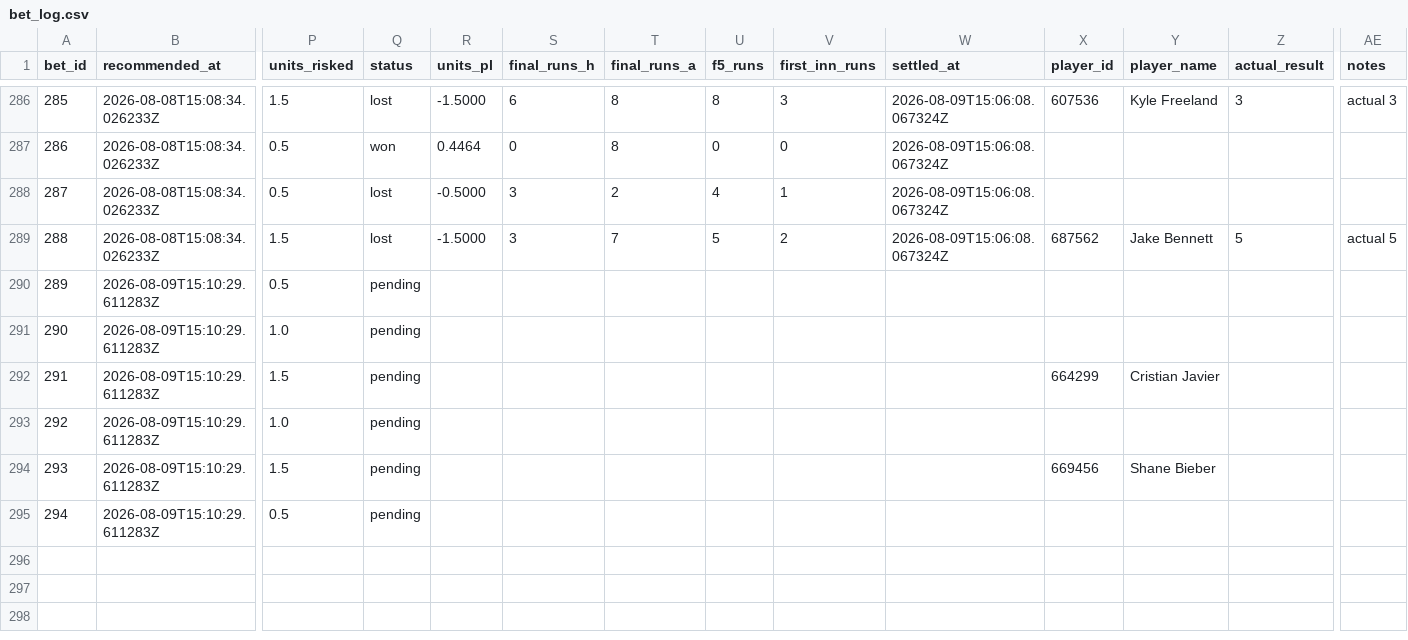
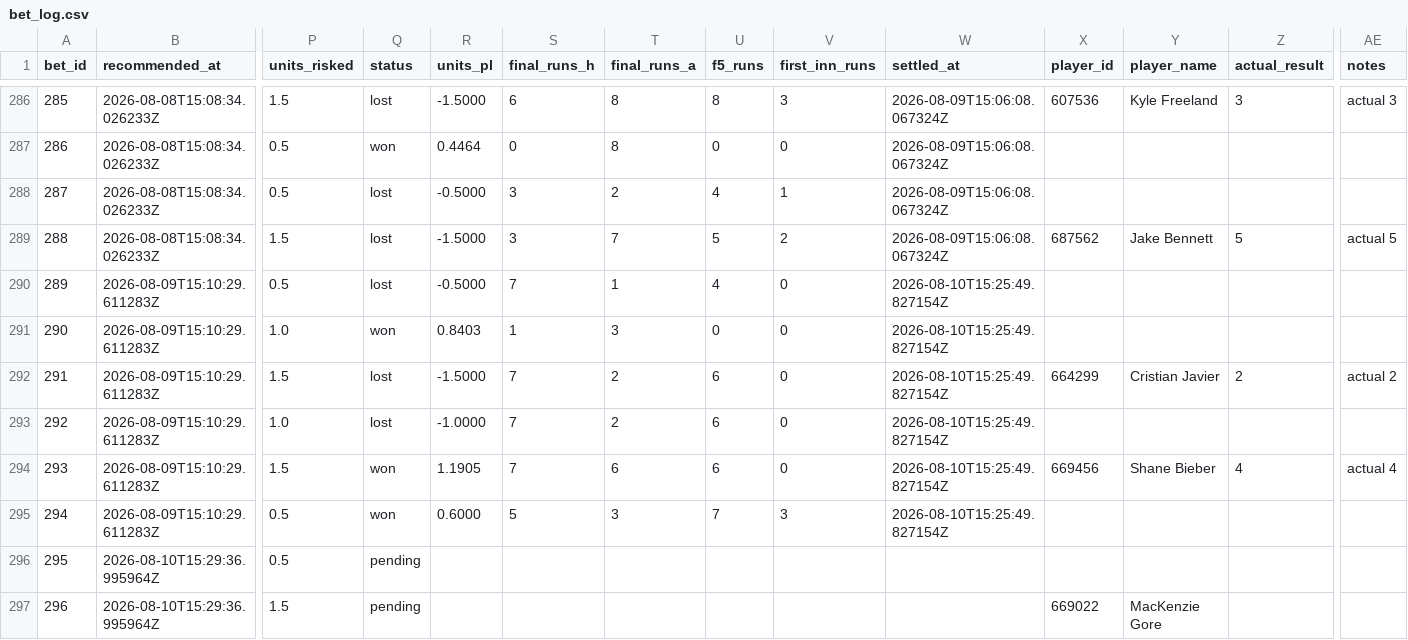
Before and after one commit to Scottguts/mlb-sharp, a CSV file: mlb_data/bet_log.csv, drawn as a sheet; only a part is shown, gaps mark what is left out; rows hold the shown columns only; the diff covers the shown part only; the diff names each change by its address in the sheet, - before the commit and + after, or states it on an @@ line.

```diff
--- a/mlb_data/bet_log.csv
+++ b/mlb_data/bet_log.csv
-Q290 (status): pending
+Q290 (status): lost
-R290 (units_pl): (empty)
+R290 (units_pl): -0.5000
-S290 (final_runs_h): (empty)
+S290 (final_runs_h): 7
-T290 (final_runs_a): (empty)
+T290 (final_runs_a): 1
-U290 (f5_runs): (empty)
+U290 (f5_runs): 4
-V290:V294 (first_inn_runs): (empty)
+V290:V294 (first_inn_runs): 0
-W290:W295 (settled_at): (empty)
+W290:W295 (settled_at): 2026-08-10T15:25:49.827154Z
-Q291 (status): pending
+Q291 (status): won
-R291 (units_pl): (empty)
+R291 (units_pl): 0.8403
-S291 (final_runs_h): (empty)
+S291 (final_runs_h): 1
-T291 (final_runs_a): (empty)
+T291 (final_runs_a): 3
-U291 (f5_runs): (empty)
+U291 (f5_runs): 0
-Q292:Q293 (status): pending
+Q292:Q293 (status): lost
-R292 (units_pl): (empty)
+R292 (units_pl): -1.5000
-S292:S294 (final_runs_h): (empty)
+S292:S294 (final_runs_h): 7
-T292:T293 (final_runs_a): (empty)
+T292:T293 (final_runs_a): 2
-U292:U294 (f5_runs): (empty)
+U292:U294 (f5_runs): 6
-Z292 (actual_result): (empty)
+Z292 (actual_result): 2
-AE292 (notes): (empty)
+AE292 (notes): actual 2
-R293 (units_pl): (empty)
+R293 (units_pl): -1.0000
-Q294:Q295 (status): pending
+Q294:Q295 (status): won
-R294 (units_pl): (empty)
+R294 (units_pl): 1.1905
-T294 (final_runs_a): (empty)
+T294 (final_runs_a): 6
-Z294 (actual_result): (empty)
+Z294 (actual_result): 4
-AE294 (notes): (empty)
+AE294 (notes): actual 4
-R295 (units_pl): (empty)
+R295 (units_pl): 0.6000
-S295 (final_runs_h): (empty)
+S295 (final_runs_h): 5
-T295 (final_runs_a): (empty)
+T295 (final_runs_a): 3
-U295 (f5_runs): (empty)
+U295 (f5_runs): 7
-V295 (first_inn_runs): (empty)
+V295 (first_inn_runs): 3
+row 296: 295 | 2026-08-10T15:29:36.995964Z | 0.5 | pending
+row 297: 296 | 2026-08-10T15:29:36.995964Z | 1.5 | pending |  |  |  |  |  |  | 669022 | MacKenzie Gore
```
Also changed, not shown: 3 added rows elsewhere in this file, mlb_data/prop_paper_log.csv, 18 other files.
